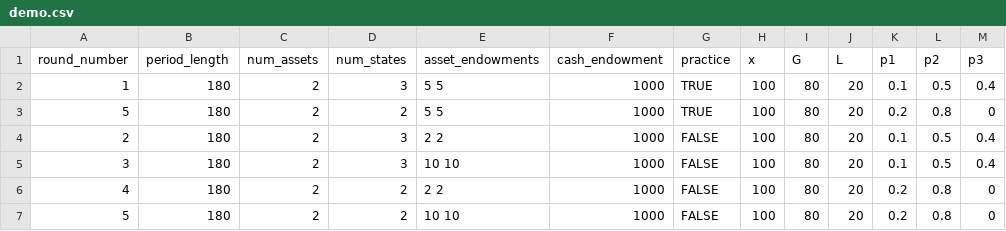
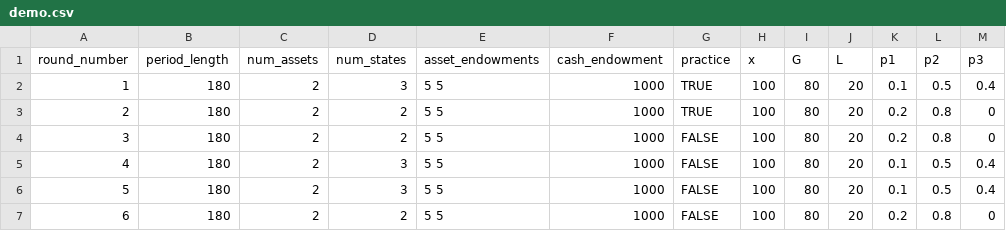
Before and after one commit to Zhangxi-Lam/salience_market_deploy, a CSV file: salience_market/configs/demo.csv, drawn as a sheet.

Commit message:
change config files

```diff
--- a/salience_market/configs/demo.csv
+++ b/salience_market/configs/demo.csv
@@ -2,6 +2,6 @@ round_number,period_length,num_assets,num_states,asset_endowments,cash_endowment
 1,180,2,3,5 5,1000,TRUE,100,80,20,0.1,0.5,0.4
-5,180,2,2,5 5,1000,TRUE,100,80,20,0.2,0.8,0
-2,180,2,3,2 2,1000,FALSE,100,80,20,0.1,0.5,0.4
-3,180,2,3,10 10,1000,FALSE,100,80,20,0.1,0.5,0.4
-4,180,2,2,2 2,1000,FALSE,100,80,20,0.2,0.8,0
-5,180,2,2,10 10,1000,FALSE,100,80,20,0.2,0.8,0
+2,180,2,2,5 5,1000,TRUE,100,80,20,0.2,0.8,0
+3,180,2,2,5 5,1000,FALSE,100,80,20,0.2,0.8,0
+4,180,2,3,5 5,1000,FALSE,100,80,20,0.1,0.5,0.4
+5,180,2,3,5 5,1000,FALSE,100,80,20,0.1,0.5,0.4
+6,180,2,2,5 5,1000,FALSE,100,80,20,0.2,0.8,0
```
Also changed, not shown: 3 other files.
